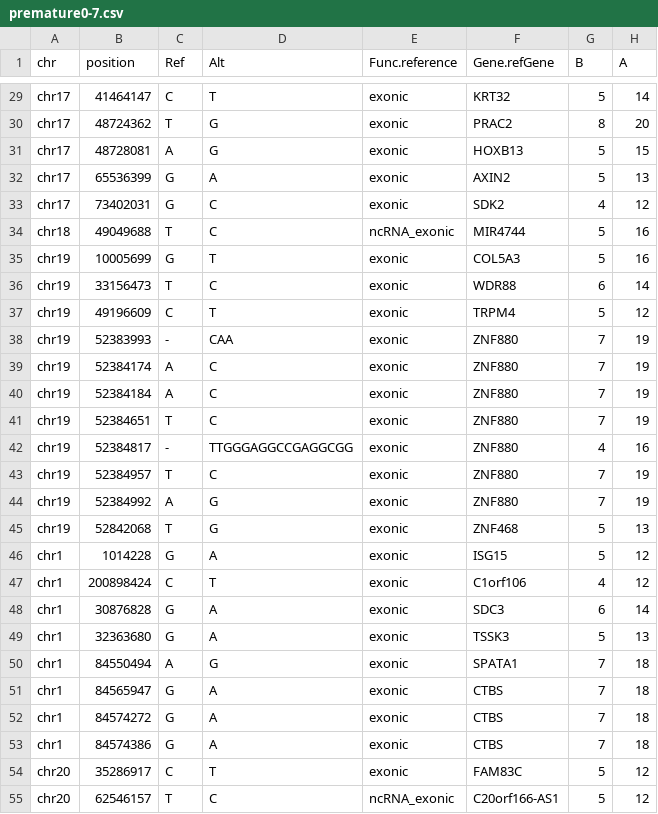
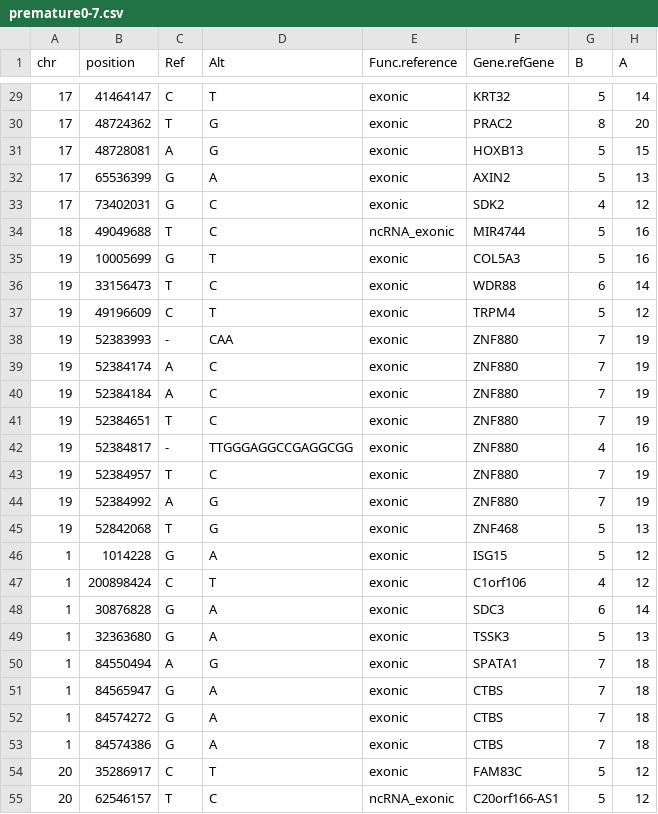
Before and after one commit to kukuman98/geneProject, a CSV file: csv/premature0-7.csv, drawn as a sheet; only a part is shown, gaps mark what is left out; the diff covers the shown part only; the diff names each change by its address in the sheet, - before the commit and + after, or states it on an @@ line.

```diff
--- a/csv/premature0-7.csv
+++ b/csv/premature0-7.csv
-A29:A33 (chr): chr17
+A29:A33 (chr): 17
-A34 (chr): chr18
+A34 (chr): 18
-A35:A45 (chr): chr19
+A35:A45 (chr): 19
-A46:A53 (chr): chr1
+A46:A53 (chr): 1
-A54:A55 (chr): chr20
+A54:A55 (chr): 20
```
Also changed, not shown: 52 edited cells elsewhere in this file.
